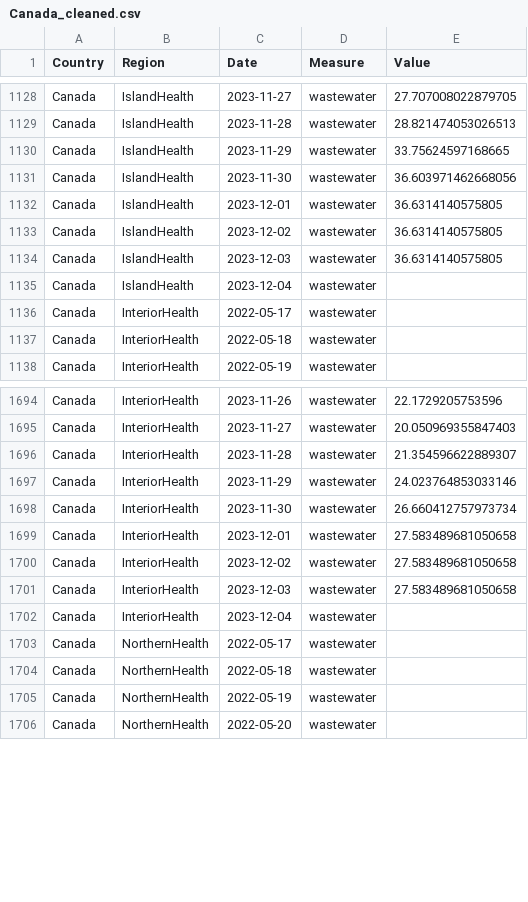
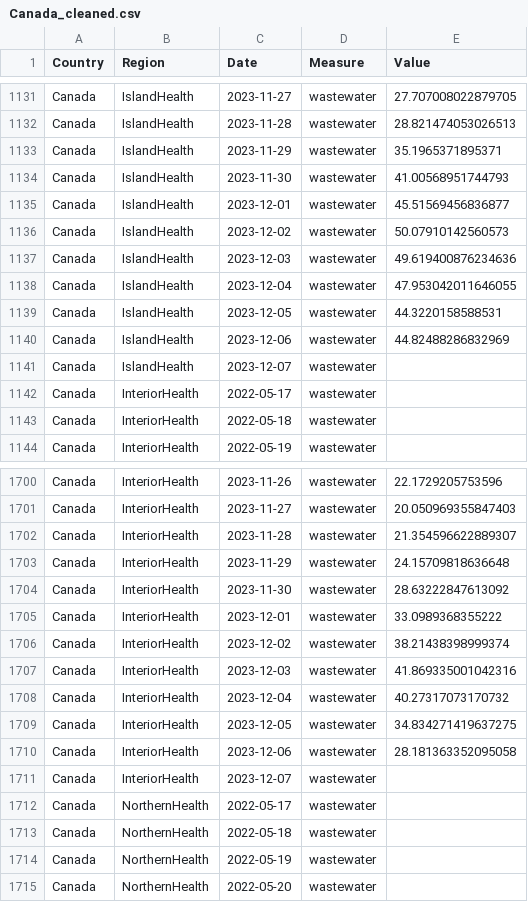
Before and after one commit to necsi/WHN-Wastewater-Code, a CSV file: Canada_cleaned.csv, drawn as a sheet; only a part is shown, gaps mark what is left out; the diff covers the shown part only.

```diff
--- a/Canada_cleaned.csv
+++ b/Canada_cleaned.csv
@@ -1129,8 +1132,11 @@ Canada,IslandHealth,2023-11-27,wastewater,27.707008022879705
 Canada,IslandHealth,2023-11-28,wastewater,28.821474053026513
-Canada,IslandHealth,2023-11-29,wastewater,33.75624597168665
-Canada,IslandHealth,2023-11-30,wastewater,36.603971462668056
-Canada,IslandHealth,2023-12-01,wastewater,36.6314140575805
-Canada,IslandHealth,2023-12-02,wastewater,36.6314140575805
-Canada,IslandHealth,2023-12-03,wastewater,36.6314140575805
-Canada,IslandHealth,2023-12-04,wastewater,
+Canada,IslandHealth,2023-11-29,wastewater,35.1965371895371
+Canada,IslandHealth,2023-11-30,wastewater,41.00568951744793
+Canada,IslandHealth,2023-12-01,wastewater,45.51569456836877
+Canada,IslandHealth,2023-12-02,wastewater,50.07910142560573
+Canada,IslandHealth,2023-12-03,wastewater,49.619400876234636
+Canada,IslandHealth,2023-12-04,wastewater,47.953042011646055
+Canada,IslandHealth,2023-12-05,wastewater,44.3220158588531
+Canada,IslandHealth,2023-12-06,wastewater,44.82488286832969
+Canada,IslandHealth,2023-12-07,wastewater,
 Canada,InteriorHealth,2022-05-17,wastewater,
@@ -1696,8 +1702,11 @@ Canada,InteriorHealth,2023-11-27,wastewater,20.050969355847403
 Canada,InteriorHealth,2023-11-28,wastewater,21.354596622889307
-Canada,InteriorHealth,2023-11-29,wastewater,24.023764853033146
-Canada,InteriorHealth,2023-11-30,wastewater,26.660412757973734
-Canada,InteriorHealth,2023-12-01,wastewater,27.583489681050658
-Canada,InteriorHealth,2023-12-02,wastewater,27.583489681050658
-Canada,InteriorHealth,2023-12-03,wastewater,27.583489681050658
-Canada,InteriorHealth,2023-12-04,wastewater,
+Canada,InteriorHealth,2023-11-29,wastewater,24.15709818636648
+Canada,InteriorHealth,2023-11-30,wastewater,28.63222847613092
+Canada,InteriorHealth,2023-12-01,wastewater,33.0989368355222
+Canada,InteriorHealth,2023-12-02,wastewater,38.21438398999374
+Canada,InteriorHealth,2023-12-03,wastewater,41.869335001042316
+Canada,InteriorHealth,2023-12-04,wastewater,40.27317073170732
+Canada,InteriorHealth,2023-12-05,wastewater,34.834271419637275
+Canada,InteriorHealth,2023-12-06,wastewater,28.181363352095058
+Canada,InteriorHealth,2023-12-07,wastewater,
 Canada,NorthernHealth,2022-05-17,wastewater,
```
Also changed, not shown: 18 added rows and 26 edited cells elsewhere in this file, Canada/BC_estimate_infections.csv, 1 other file.
